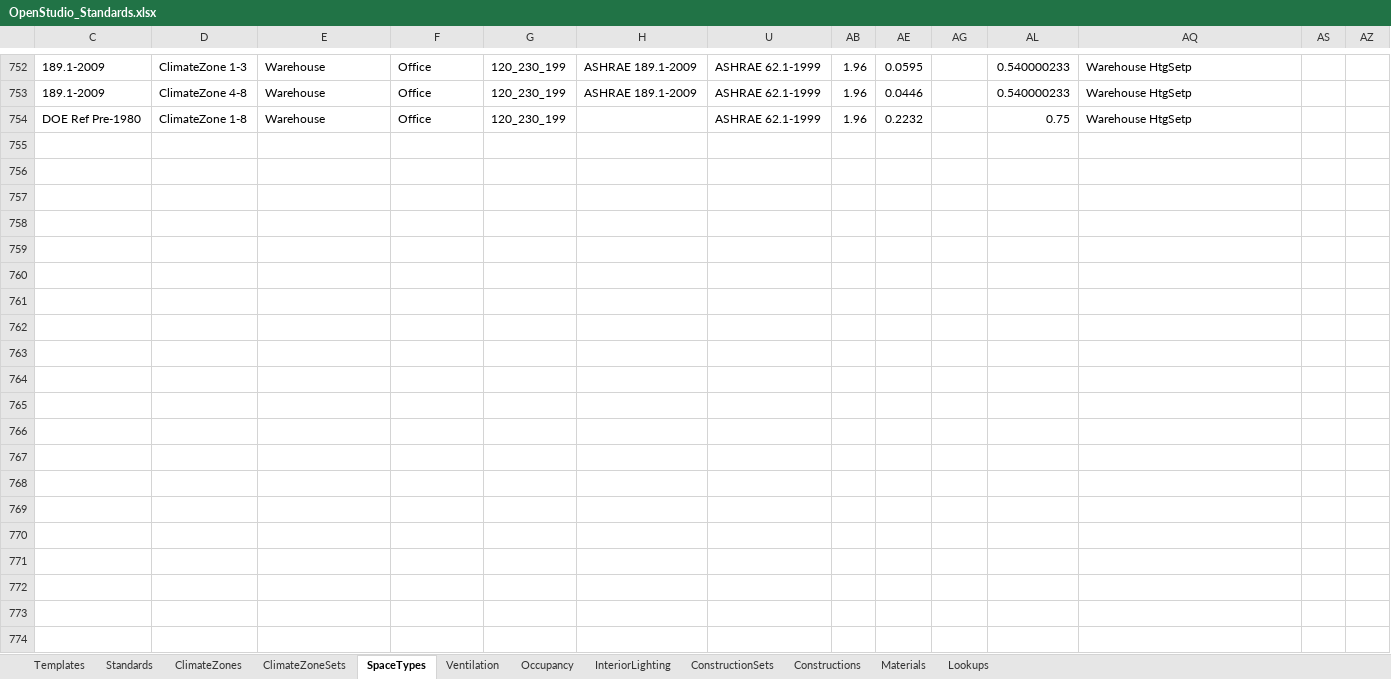
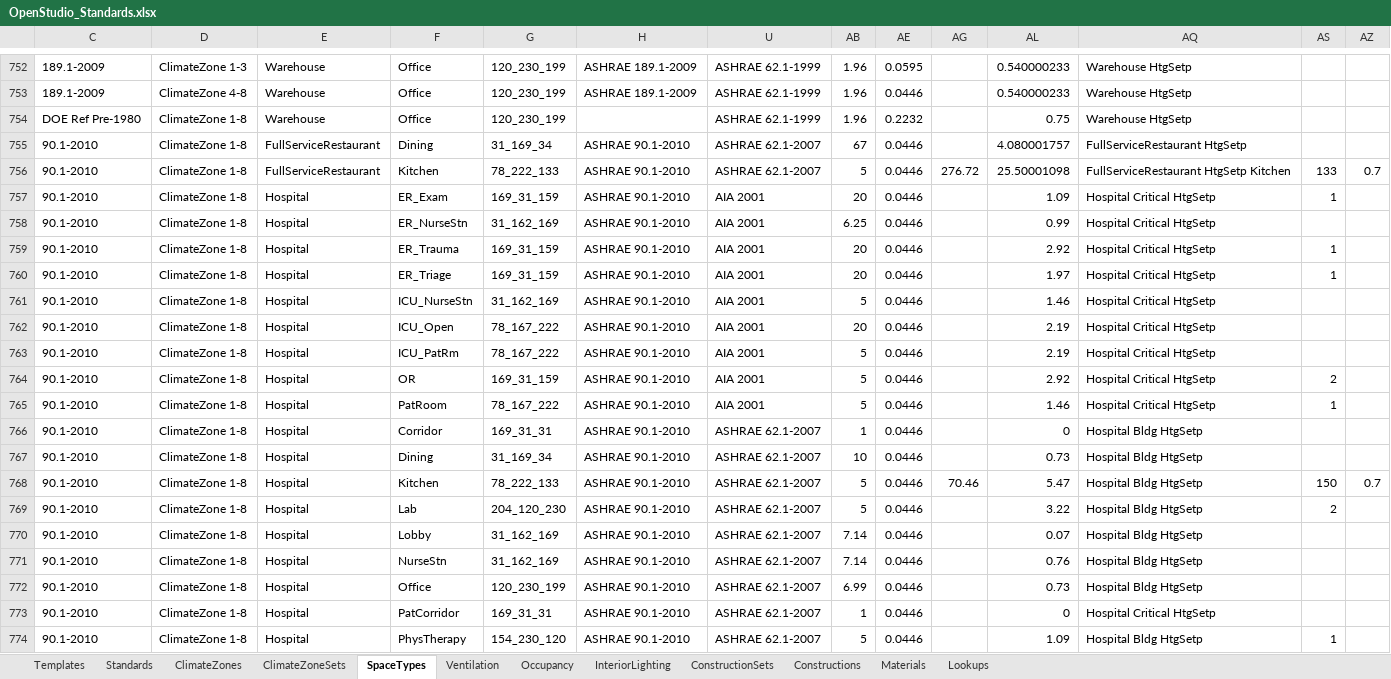
Before and after one commit to VEIC/openstudio-standards-veic-vtcbes, an Excel workbook: OpenStudio_Standards.xlsx, sheet SpaceTypes, drawn as a sheet; only a part is shown, gaps mark what is left out; values as stored, in another font and other column widths than the file's, no borders; table styles not drawn; the diff covers the shown part only; the diff names each change by its address in the sheet, - before the commit and + after, or states it on an @@ line.

```diff
--- a/OpenStudio_Standards.xlsx (sheet SpaceTypes)
+++ b/OpenStudio_Standards.xlsx (sheet SpaceTypes)
+row 755: 90.1-2010 | ClimateZone 1-8 | FullServiceRestaurant | Dining | 31_169_34 | ASHRAE 90.1-2010 | ASHRAE 62.1-2007 | 67 | 0.0446 |  | 4.080001757 | FullServiceRestaurant HtgSetp
+row 756: 90.1-2010 | ClimateZone 1-8 | FullServiceRestaurant | Kitchen | 78_222_133 | ASHRAE 90.1-2010 | ASHRAE 62.1-2007 | 5 | 0.0446 | 276.72 | 25.50001098 | FullServiceRestaurant HtgSetp Kitchen | 133 | 0.7
+row 757: 90.1-2010 | ClimateZone 1-8 | Hospital | ER_Exam | 169_31_159 | ASHRAE 90.1-2010 | AIA 2001 | 20 | 0.0446 |  | 1.09 | Hospital Critical HtgSetp | 1
+row 758: 90.1-2010 | ClimateZone 1-8 | Hospital | ER_NurseStn | 31_162_169 | ASHRAE 90.1-2010 | AIA 2001 | 6.25 | 0.0446 |  | 0.99 | Hospital Critical HtgSetp
+row 759: 90.1-2010 | ClimateZone 1-8 | Hospital | ER_Trauma | 169_31_159 | ASHRAE 90.1-2010 | AIA 2001 | 20 | 0.0446 |  | 2.92 | Hospital Critical HtgSetp | 1
+row 760: 90.1-2010 | ClimateZone 1-8 | Hospital | ER_Triage | 169_31_159 | ASHRAE 90.1-2010 | AIA 2001 | 20 | 0.0446 |  | 1.97 | Hospital Critical HtgSetp | 1
+row 761: 90.1-2010 | ClimateZone 1-8 | Hospital | ICU_NurseStn | 31_162_169 | ASHRAE 90.1-2010 | AIA 2001 | 5 | 0.0446 |  | 1.46 | Hospital Critical HtgSetp
+row 762: 90.1-2010 | ClimateZone 1-8 | Hospital | ICU_Open | 78_167_222 | ASHRAE 90.1-2010 | AIA 2001 | 20 | 0.0446 |  | 2.19 | Hospital Critical HtgSetp
+row 763: 90.1-2010 | ClimateZone 1-8 | Hospital | ICU_PatRm | 78_167_222 | ASHRAE 90.1-2010 | AIA 2001 | 5 | 0.0446 |  | 2.19 | Hospital Critical HtgSetp
+row 764: 90.1-2010 | ClimateZone 1-8 | Hospital | OR | 169_31_159 | ASHRAE 90.1-2010 | AIA 2001 | 5 | 0.0446 |  | 2.92 | Hospital Critical HtgSetp | 2
+row 765: 90.1-2010 | ClimateZone 1-8 | Hospital | PatRoom | 78_167_222 | ASHRAE 90.1-2010 | AIA 2001 | 5 | 0.0446 |  | 1.46 | Hospital Critical HtgSetp | 1
+row 766: 90.1-2010 | ClimateZone 1-8 | Hospital | Corridor | 169_31_31 | ASHRAE 90.1-2010 | ASHRAE 62.1-2007 | 1 | 0.0446 |  | 0 | Hospital Bldg HtgSetp
+row 767: 90.1-2010 | ClimateZone 1-8 | Hospital | Dining | 31_169_34 | ASHRAE 90.1-2010 | ASHRAE 62.1-2007 | 10 | 0.0446 |  | 0.73 | Hospital Bldg HtgSetp
+row 768: 90.1-2010 | ClimateZone 1-8 | Hospital | Kitchen | 78_222_133 | ASHRAE 90.1-2010 | ASHRAE 62.1-2007 | 5 | 0.0446 | 70.46 | 5.47 | Hospital Bldg HtgSetp | 150 | 0.7
+row 769: 90.1-2010 | ClimateZone 1-8 | Hospital | Lab | 204_120_230 | ASHRAE 90.1-2010 | ASHRAE 62.1-2007 | 5 | 0.0446 |  | 3.22 | Hospital Bldg HtgSetp | 2
+row 770: 90.1-2010 | ClimateZone 1-8 | Hospital | Lobby | 31_162_169 | ASHRAE 90.1-2010 | ASHRAE 62.1-2007 | 7.14 | 0.0446 |  | 0.07 | Hospital Bldg HtgSetp
+row 771: 90.1-2010 | ClimateZone 1-8 | Hospital | NurseStn | 31_162_169 | ASHRAE 90.1-2010 | ASHRAE 62.1-2007 | 7.14 | 0.0446 |  | 0.76 | Hospital Bldg HtgSetp
+row 772: 90.1-2010 | ClimateZone 1-8 | Hospital | Office | 120_230_199 | ASHRAE 90.1-2010 | ASHRAE 62.1-2007 | 6.99 | 0.0446 |  | 0.73 | Hospital Bldg HtgSetp
+row 773: 90.1-2010 | ClimateZone 1-8 | Hospital | PatCorridor | 169_31_31 | ASHRAE 90.1-2010 | ASHRAE 62.1-2007 | 1 | 0.0446 |  | 0 | Hospital Critical HtgSetp
+row 774: 90.1-2010 | ClimateZone 1-8 | Hospital | PhysTherapy | 154_230_120 | ASHRAE 90.1-2010 | ASHRAE 62.1-2007 | 5 | 0.0446 |  | 1.09 | Hospital Bldg HtgSetp | 1
```
Also changed, not shown: 101 added rows and 97 edited cells elsewhere in this sheet, sheet ConstructionSets, sheet InteriorLighting, sheet Materials, sheet Lookups, hidden cells, 2 other files.
